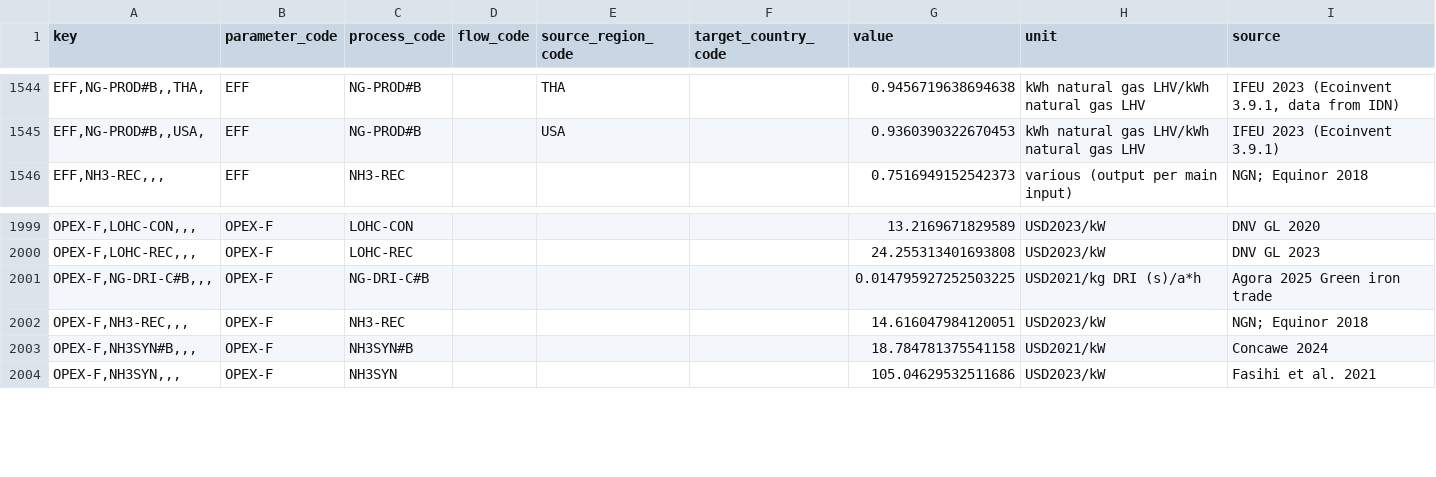
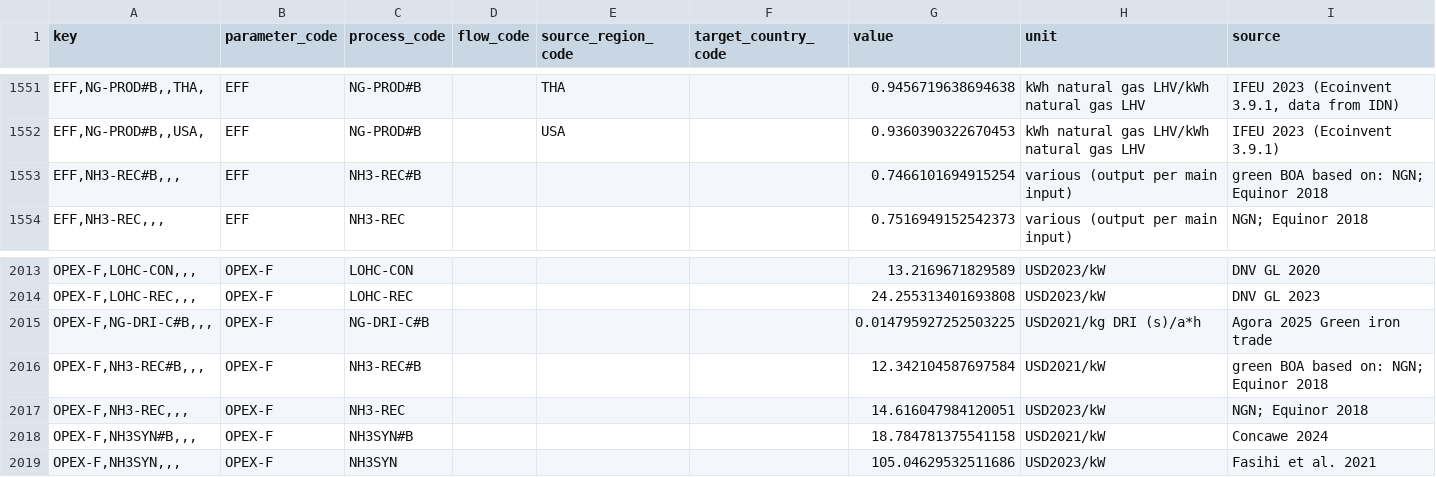
Before and after one commit to agoenergy/ptx-boa, a CSV file: ptxboa/data/2030_high.csv, drawn as a sheet; only a part is shown, gaps mark what is left out; the diff covers the shown part only.

```diff
--- a/ptxboa/data/2030_high.csv
+++ b/ptxboa/data/2030_high.csv
@@ -1545,2 +1552,3 @@ key,parameter_code,process_code,flow_code,source_region_code,target_country_code
 "EFF,NG-PROD#B,,USA,",EFF,NG-PROD#B,,USA,,0.9360390322670453,kWh natural gas LHV/kWh natural gas LHV,IFEU 2023 (Ecoinvent 3.9.1)
+"EFF,NH3-REC#B,,,",EFF,NH3-REC#B,,,,0.7466101694915254,various (output per main input),green BOA based on: NGN; Equinor 2018
 "EFF,NH3-REC,,,",EFF,NH3-REC,,,,0.7516949152542373,various (output per main input),NGN; Equinor 2018
@@ -2001,2 +2015,3 @@ key,parameter_code,process_code,flow_code,source_region_code,target_country_code
 "OPEX-F,NG-DRI-C#B,,,",OPEX-F,NG-DRI-C#B,,,,0.014795927252503225,USD2021/kg DRI (s)/a*h,Agora 2025 Green iron trade
+"OPEX-F,NH3-REC#B,,,",OPEX-F,NH3-REC#B,,,,12.342104587697584,USD2021/kW,green BOA based on: NGN; Equinor 2018
 "OPEX-F,NH3-REC,,,",OPEX-F,NH3-REC,,,,14.616047984120051,USD2023/kW,NGN; Equinor 2018
```
Also changed, not shown: 18 added rows elsewhere in this file, ptxboa/data/2030_low.csv, ptxboa/data/2030_medium.csv, 4 other files.
